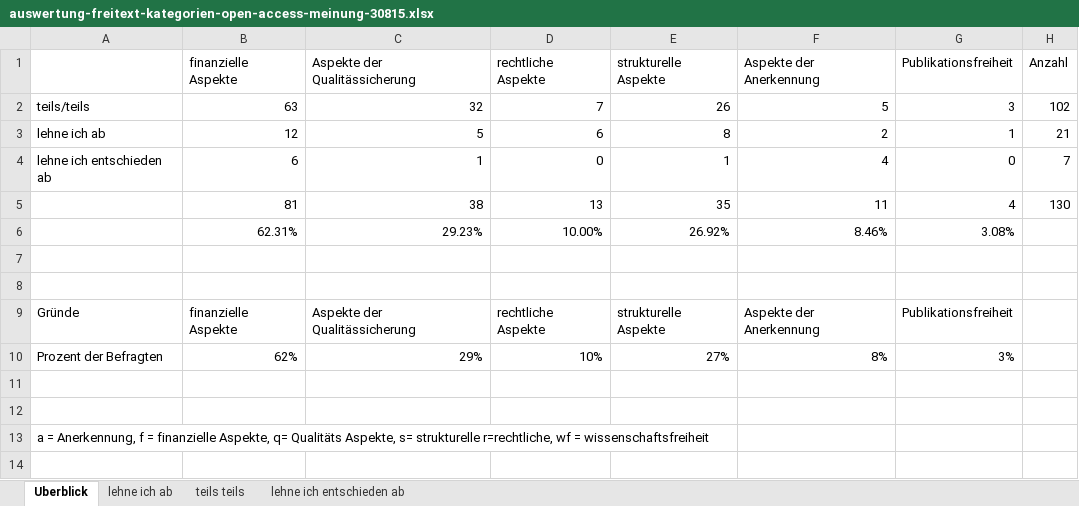
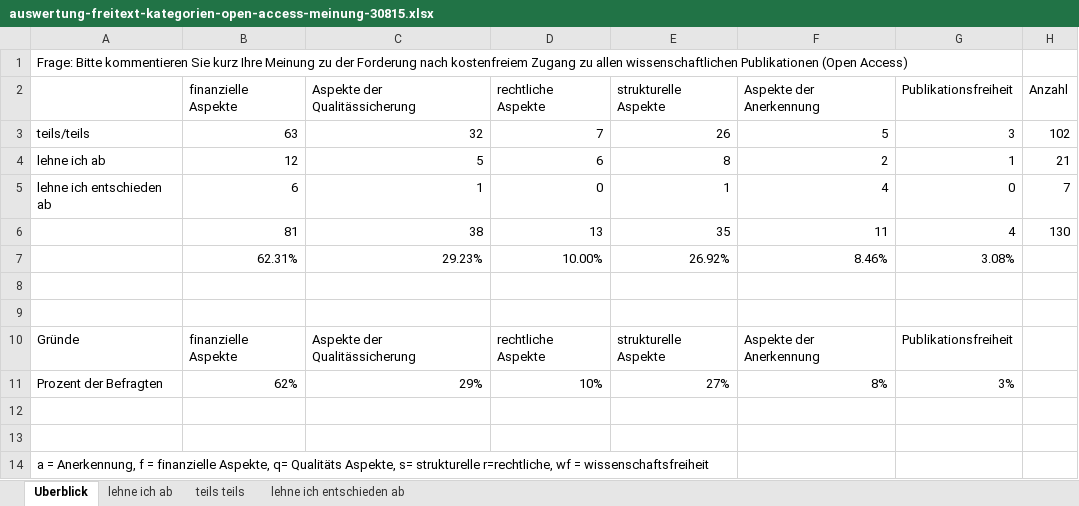
Before and after one commit to christianheise/offene-doktorarbeit, an Excel workbook: data/auswertung-freitext-kategorien-open-access-meinung-30815.xlsx, sheet Uberblick, drawn as a sheet; values as stored, in another font and other column widths than the file's, no borders; the diff names each change by its address in the sheet, - before the commit and + after, or states it on an @@ line.

Commit message:
Fix Fragen in Auswertungsdaten darstellen

```diff
--- a/data/auswertung-freitext-kategorien-open-access-meinung-30815.xlsx (sheet Uberblick)
+++ b/data/auswertung-freitext-kategorien-open-access-meinung-30815.xlsx (sheet Uberblick)
+row 1: Frage: Bitte kommentieren Sie kurz Ihre Meinung zu der Forderung nach kostenfreiem Zugang zu allen wissenschaftlichen Publikationen (Open Access)
```
Also changed, not shown: 2 other files.
